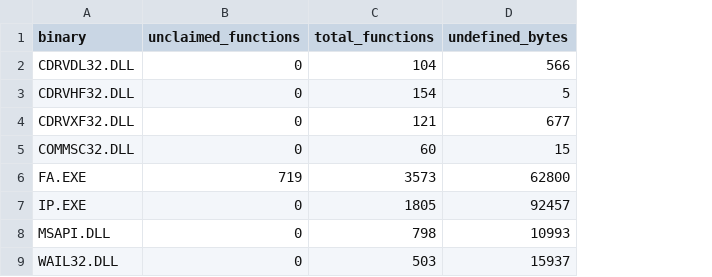
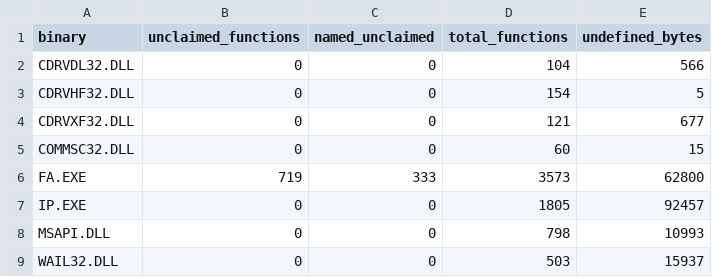
Before and after one commit to jomkz/fighters-codex, a CSV file: db/coverage-baseline.csv, drawn as a sheet; the diff names each change by its address in the sheet, - before the commit and + after, or states it on an @@ line.

Commit message:
re(db): the #482 step-3 gate — a named_unclaimed ratchet (#528)
check_binary_coverage ratcheted two columns (unclaimed_functions,
undefined_bytes), neither of which tells a NAMED FA.SMS function from an
anonymous FUN_ static. So the named debt — the code the binary already
tells us the name of, which is what "reconstruct FA.EXE" actually means —
hid inside the aggregate and could not be watched to zero. This is the
check John called "the real fix" (step 3 of #482); it never existed.

Add a third ratcheted column, named_unclaimed: unclaimed functions whose
inventory name is a recovered symbol (not FUN_/thunk_FUN_, so an
auto-thunk cannot masquerade as real code). It may only shrink; #482
closes when FA.EXE reaches 0. Baseline set tight at the current actual
(FA.EXE 333, every other binary 0).

- _is_named_symbol() codifies "recovered vs Ghidra placeholder".
- reconstruction.md now states the named debt in the same note that
  reports the unclaimed total.
- db/README.md documents the three-column binary-level ratchet.
- self-test covers named-vs-FUN_/thunk_ discrimination and the
  growth-fails case.

```diff
--- a/db/coverage-baseline.csv
+++ b/db/coverage-baseline.csv
+column C (named_unclaimed), rows 2-9: 0 | 0 | 0 | 0 | 333 | 0 | 0 | 0
```
Also changed, not shown: 3 other files.
